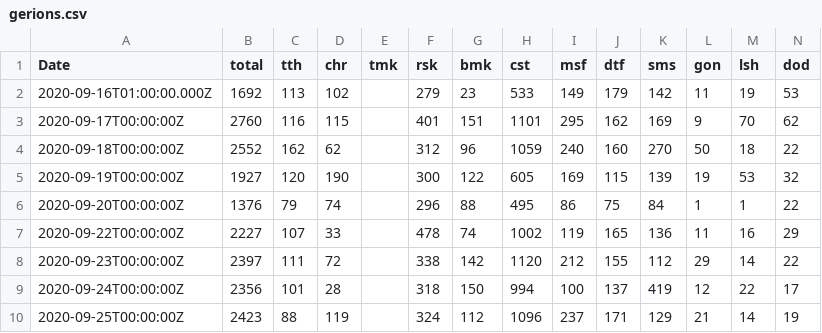
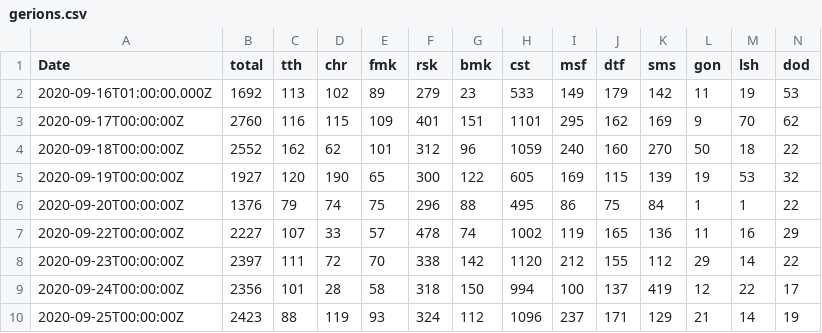
Before and after one commit to sgounane/covid19, a CSV file: gerions.csv, drawn as a sheet.

Commit message:
regions info

```diff
--- a/gerions.csv
+++ b/gerions.csv
@@ -1,10 +1,10 @@
-Date,total,tth,chr,tmk,rsk,bmk,cst,msf,dtf,sms,gon,lsh,dod
-2020-09-16T01:00:00.000Z,1692,113,102,,279,23,533,149,179,142,11,19,53
-2020-09-17T00:00:00Z,2760,116,115,,401,151,1101,295,162,169,9,70,62
-2020-09-18T00:00:00Z,2552,162,62,,312,96,1059,240,160,270,50,18,22
-2020-09-19T00:00:00Z,1927,120,190,,300,122,605,169,115,139,19,53,32
-2020-09-20T00:00:00Z,1376,79,74,,296,88,495,86,75,84,1,1,22
-2020-09-22T00:00:00Z,2227,107,33,,478,74,1002,119,165,136,11,16,29
-2020-09-23T00:00:00Z,2397,111,72,,338,142,1120,212,155,112,29,14,22
-2020-09-24T00:00:00Z,2356,101,28,,318,150,994,100,137,419,12,22,17
-2020-09-25T00:00:00Z,2423,88,119,,324,112,1096,237,171,129,21,14,19
+Date,total,tth,chr,fmk,rsk,bmk,cst,msf,dtf,sms,gon,lsh,dod
+2020-09-16T01:00:00.000Z,1692,113,102,89,279,23,533,149,179,142,11,19,53
+2020-09-17T00:00:00Z,2760,116,115,109,401,151,1101,295,162,169,9,70,62
+2020-09-18T00:00:00Z,2552,162,62,101,312,96,1059,240,160,270,50,18,22
+2020-09-19T00:00:00Z,1927,120,190,65,300,122,605,169,115,139,19,53,32
+2020-09-20T00:00:00Z,1376,79,74,75,296,88,495,86,75,84,1,1,22
+2020-09-22T00:00:00Z,2227,107,33,57,478,74,1002,119,165,136,11,16,29
+2020-09-23T00:00:00Z,2397,111,72,70,338,142,1120,212,155,112,29,14,22
+2020-09-24T00:00:00Z,2356,101,28,58,318,150,994,100,137,419,12,22,17
+2020-09-25T00:00:00Z,2423,88,119,93,324,112,1096,237,171,129,21,14,19
```
